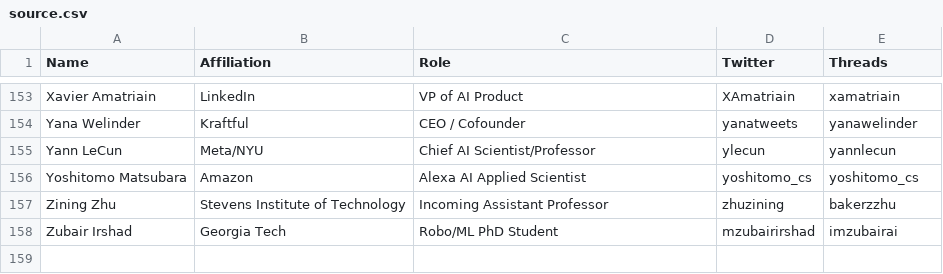
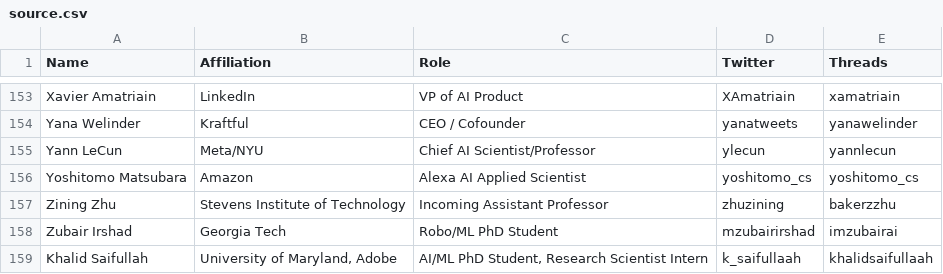
Before and after one commit to aletheap/ai_on_threads, a CSV file: source.csv, drawn as a sheet; only a part is shown, gaps mark what is left out.

Commit message:
added Khalid to the list

```diff
--- a/source.csv
+++ b/source.csv
@@ -158 +158,2 @@ Zining Zhu,Stevens Institute of Technology,Incoming Assistant Professor,zhuzinin
 Zubair Irshad,Georgia Tech,Robo/ML PhD Student,mzubairirshad,imzubairai
+Khalid Saifullah,"University of Maryland, Adobe","AI/ML PhD Student, Research Scientist Intern",k_saifullaah,khalidsaifullaah
```
